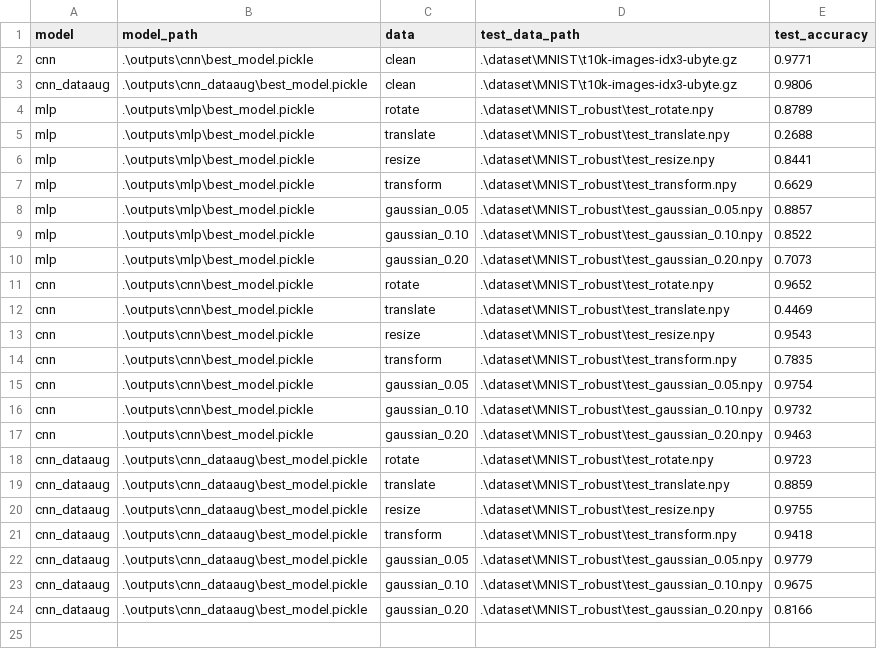
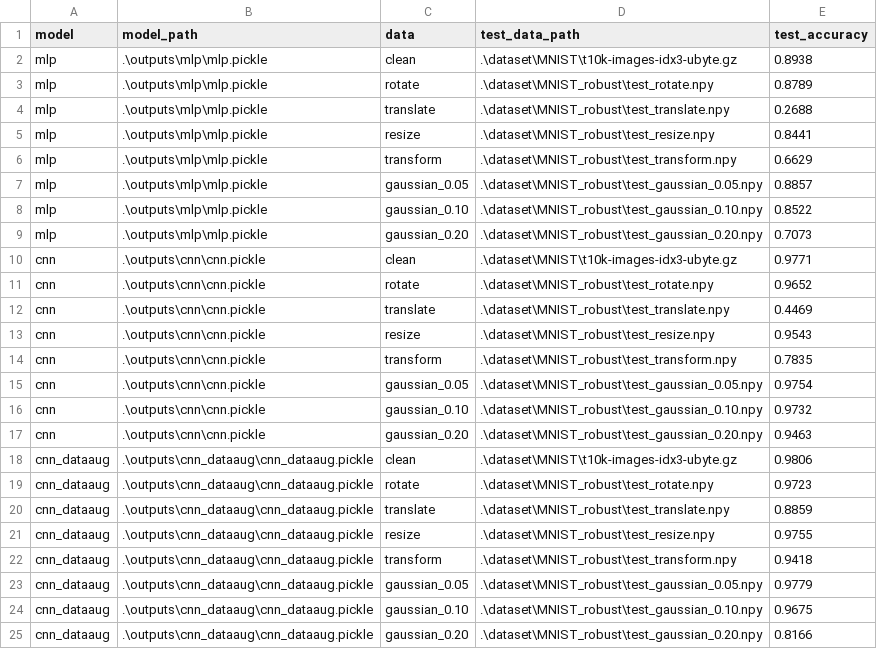
Before and after one commit to hA0oooooo/FDU-neural-network-and-deep-learning-26spring, a CSV file: PJ1/outputs/test_model.csv, drawn as a sheet.

```diff
--- a/PJ1/outputs/test_model.csv
+++ b/PJ1/outputs/test_model.csv
@@ -1,24 +1,25 @@
 model,model_path,data,test_data_path,test_accuracy
-cnn,.\outputs\cnn\best_model.pickle,clean,.\dataset\MNIST\t10k-images-idx3-ubyte.gz,0.9771
-cnn_dataaug,.\outputs\cnn_dataaug\best_model.pickle,clean,.\dataset\MNIST\t10k-images-idx3-ubyte.gz,0.9806
-mlp,.\outputs\mlp\best_model.pickle,rotate,.\dataset\MNIST_robust\test_rotate.npy,0.8789
-mlp,.\outputs\mlp\best_model.pickle,translate,.\dataset\MNIST_robust\test_translate.npy,0.2688
-mlp,.\outputs\mlp\best_model.pickle,resize,.\dataset\MNIST_robust\test_resize.npy,0.8441
-mlp,.\outputs\mlp\best_model.pickle,transform,.\dataset\MNIST_robust\test_transform.npy,0.6629
-mlp,.\outputs\mlp\best_model.pickle,gaussian_0.05,.\dataset\MNIST_robust\test_gaussian_0.05.npy,0.8857
-mlp,.\outputs\mlp\best_model.pickle,gaussian_0.10,.\dataset\MNIST_robust\test_gaussian_0.10.npy,0.8522
-mlp,.\outputs\mlp\best_model.pickle,gaussian_0.20,.\dataset\MNIST_robust\test_gaussian_0.20.npy,0.7073
-cnn,.\outputs\cnn\best_model.pickle,rotate,.\dataset\MNIST_robust\test_rotate.npy,0.9652
-cnn,.\outputs\cnn\best_model.pickle,translate,.\dataset\MNIST_robust\test_translate.npy,0.4469
-cnn,.\outputs\cnn\best_model.pickle,resize,.\dataset\MNIST_robust\test_resize.npy,0.9543
-cnn,.\outputs\cnn\best_model.pickle,transform,.\dataset\MNIST_robust\test_transform.npy,0.7835
-cnn,.\outputs\cnn\best_model.pickle,gaussian_0.05,.\dataset\MNIST_robust\test_gaussian_0.05.npy,0.9754
-cnn,.\outputs\cnn\best_model.pickle,gaussian_0.10,.\dataset\MNIST_robust\test_gaussian_0.10.npy,0.9732
-cnn,.\outputs\cnn\best_model.pickle,gaussian_0.20,.\dataset\MNIST_robust\test_gaussian_0.20.npy,0.9463
-cnn_dataaug,.\outputs\cnn_dataaug\best_model.pickle,rotate,.\dataset\MNIST_robust\test_rotate.npy,0.9723
-cnn_dataaug,.\outputs\cnn_dataaug\best_model.pickle,translate,.\dataset\MNIST_robust\test_translate.npy,0.8859
-cnn_dataaug,.\outputs\cnn_dataaug\best_model.pickle,resize,.\dataset\MNIST_robust\test_resize.npy,0.9755
-cnn_dataaug,.\outputs\cnn_dataaug\best_model.pickle,transform,.\dataset\MNIST_robust\test_transform.npy,0.9418
-cnn_dataaug,.\outputs\cnn_dataaug\best_model.pickle,gaussian_0.05,.\dataset\MNIST_robust\test_gaussian_0.05.npy,0.9779
-cnn_dataaug,.\outputs\cnn_dataaug\best_model.pickle,gaussian_0.10,.\dataset\MNIST_robust\test_gaussian_0.10.npy,0.9675
-cnn_dataaug,.\outputs\cnn_dataaug\best_model.pickle,gaussian_0.20,.\dataset\MNIST_robust\test_gaussian_0.20.npy,0.8166
+mlp,.\outputs\mlp\mlp.pickle,clean,.\dataset\MNIST\t10k-images-idx3-ubyte.gz,0.8938
+mlp,.\outputs\mlp\mlp.pickle,rotate,.\dataset\MNIST_robust\test_rotate.npy,0.8789
+mlp,.\outputs\mlp\mlp.pickle,translate,.\dataset\MNIST_robust\test_translate.npy,0.2688
+mlp,.\outputs\mlp\mlp.pickle,resize,.\dataset\MNIST_robust\test_resize.npy,0.8441
+mlp,.\outputs\mlp\mlp.pickle,transform,.\dataset\MNIST_robust\test_transform.npy,0.6629
+mlp,.\outputs\mlp\mlp.pickle,gaussian_0.05,.\dataset\MNIST_robust\test_gaussian_0.05.npy,0.8857
+mlp,.\outputs\mlp\mlp.pickle,gaussian_0.10,.\dataset\MNIST_robust\test_gaussian_0.10.npy,0.8522
+mlp,.\outputs\mlp\mlp.pickle,gaussian_0.20,.\dataset\MNIST_robust\test_gaussian_0.20.npy,0.7073
+cnn,.\outputs\cnn\cnn.pickle,clean,.\dataset\MNIST\t10k-images-idx3-ubyte.gz,0.9771
+cnn,.\outputs\cnn\cnn.pickle,rotate,.\dataset\MNIST_robust\test_rotate.npy,0.9652
+cnn,.\outputs\cnn\cnn.pickle,translate,.\dataset\MNIST_robust\test_translate.npy,0.4469
+cnn,.\outputs\cnn\cnn.pickle,resize,.\dataset\MNIST_robust\test_resize.npy,0.9543
+cnn,.\outputs\cnn\cnn.pickle,transform,.\dataset\MNIST_robust\test_transform.npy,0.7835
+cnn,.\outputs\cnn\cnn.pickle,gaussian_0.05,.\dataset\MNIST_robust\test_gaussian_0.05.npy,0.9754
+cnn,.\outputs\cnn\cnn.pickle,gaussian_0.10,.\dataset\MNIST_robust\test_gaussian_0.10.npy,0.9732
+cnn,.\outputs\cnn\cnn.pickle,gaussian_0.20,.\dataset\MNIST_robust\test_gaussian_0.20.npy,0.9463
+cnn_dataaug,.\outputs\cnn_dataaug\cnn_dataaug.pickle,clean,.\dataset\MNIST\t10k-images-idx3-ubyte.gz,0.9806
+cnn_dataaug,.\outputs\cnn_dataaug\cnn_dataaug.pickle,rotate,.\dataset\MNIST_robust\test_rotate.npy,0.9723
+cnn_dataaug,.\outputs\cnn_dataaug\cnn_dataaug.pickle,translate,.\dataset\MNIST_robust\test_translate.npy,0.8859
+cnn_dataaug,.\outputs\cnn_dataaug\cnn_dataaug.pickle,resize,.\dataset\MNIST_robust\test_resize.npy,0.9755
+cnn_dataaug,.\outputs\cnn_dataaug\cnn_dataaug.pickle,transform,.\dataset\MNIST_robust\test_transform.npy,0.9418
+cnn_dataaug,.\outputs\cnn_dataaug\cnn_dataaug.pickle,gaussian_0.05,.\dataset\MNIST_robust\test_gaussian_0.05.npy,0.9779
+cnn_dataaug,.\outputs\cnn_dataaug\cnn_dataaug.pickle,gaussian_0.10,.\dataset\MNIST_robust\test_gaussian_0.10.npy,0.9675
+cnn_dataaug,.\outputs\cnn_dataaug\cnn_dataaug.pickle,gaussian_0.20,.\dataset\MNIST_robust\test_gaussian_0.20.npy,0.8166
```
Also changed, not shown: 5 other files.
